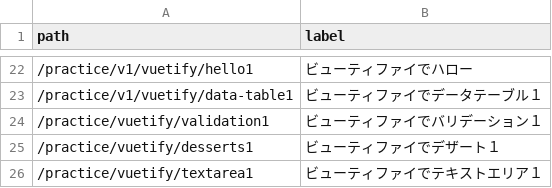
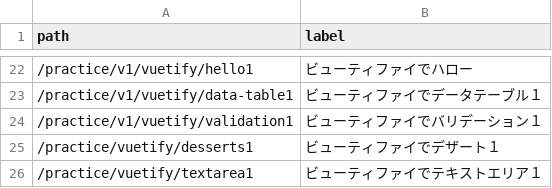
Before and after one commit to muzudho/django-practice2, a CSV file: host1/apps1/portal_v1/data/finished-lessons.csv, drawn as a sheet; only a part is shown, gaps mark what is left out.

Commit message:
make validation by vuetify

```diff
--- a/host1/apps1/portal_v1/data/finished-lessons.csv
+++ b/host1/apps1/portal_v1/data/finished-lessons.csv
@@ -23,3 +23,3 @@ path,label
 /practice/v1/vuetify/data-table1,ビューティファイでデータテーブル１
-/practice/vuetify/validation1,ビューティファイでバリデーション１
+/practice/v1/vuetify/validation1,ビューティファイでバリデーション１
 /practice/vuetify/desserts1,ビューティファイでデザート１
```
Also changed, not shown: 2 other files.
